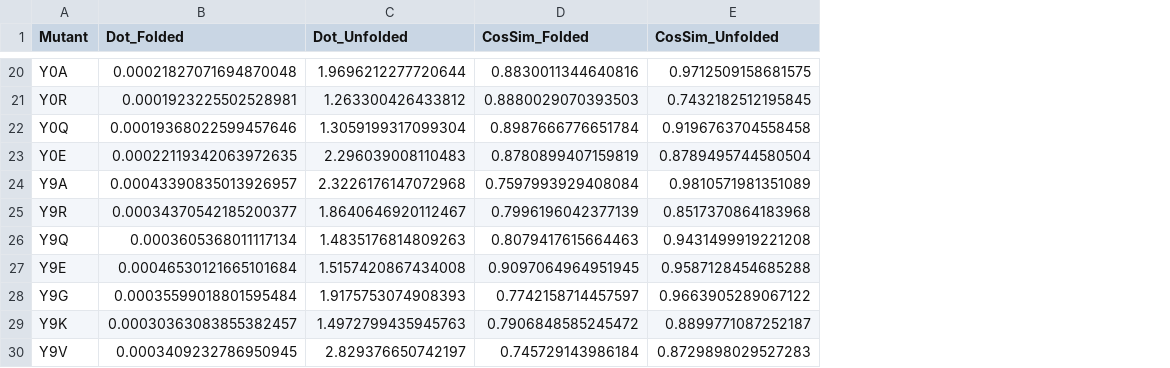
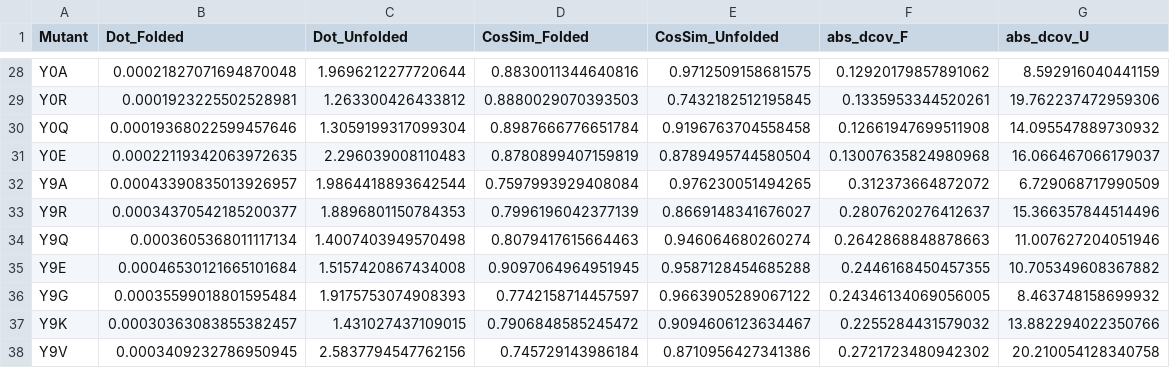
Before and after one commit to MendelsResearchGroup/guiding-peptide-kinetics, a CSV file: data/cov_dot_products.csv, drawn as a sheet; only a part is shown, gaps mark what is left out; addresses are those after the commit; the diff covers the shown part only; the diff names each change by its address in the sheet, - before the commit and + after, or states it on an @@ line.

```diff
--- a/data/cov_dot_products.csv
+++ b/data/cov_dot_products.csv
+column F (abs_dcov_F), rows 28-38: 0.12920179857891062 | 0.1335953344520261 | 0.12661947699511908 | 0.13007635824980968 | 0.312373664872072 | 0.2807620276412637 | 0.2642868848878663 | 0.2446168450457355 | 0.24346134069056005 | 0.2255284431579032 | 0.2721723480942302
+column G (abs_dcov_U), rows 28-38: 8.592916040441159 | 19.762237472959306 | 14.095547889730932 | 16.066467066179037 | 6.729068717990509 | 15.366357844514496 | 11.007627204051946 | 10.705349608367882 | 8.463748158699932 | 13.882294022350766 | 20.210054128340758
-C32 (Dot_Unfolded): 2.3226176147072968
+C32 (Dot_Unfolded): 1.9864418893642544
-E32 (CosSim_Unfolded): 0.9810571981351089
+E32 (CosSim_Unfolded): 0.976230051494265
-C33 (Dot_Unfolded): 1.8640646920112467
+C33 (Dot_Unfolded): 1.8896801150784353
-E33 (CosSim_Unfolded): 0.8517370864183968
+E33 (CosSim_Unfolded): 0.8669148341676027
-C34 (Dot_Unfolded): 1.4835176814809263
+C34 (Dot_Unfolded): 1.4007403949570498
-E34 (CosSim_Unfolded): 0.9431499919221208
+E34 (CosSim_Unfolded): 0.946064680260274
-C37 (Dot_Unfolded): 1.4972799435945763
+C37 (Dot_Unfolded): 1.431027437109015
-E37 (CosSim_Unfolded): 0.8899771087252187
+E37 (CosSim_Unfolded): 0.9094606123634467
-C38 (Dot_Unfolded): 2.829376650742197
+C38 (Dot_Unfolded): 2.5837794547762156
-E38 (CosSim_Unfolded): 0.8729898029527283
+E38 (CosSim_Unfolded): 0.8710956427341386
```
Also changed, not shown: 8 added rows and 22 edited cells elsewhere in this file, data/eigenvalues.csv, 17 other files.
